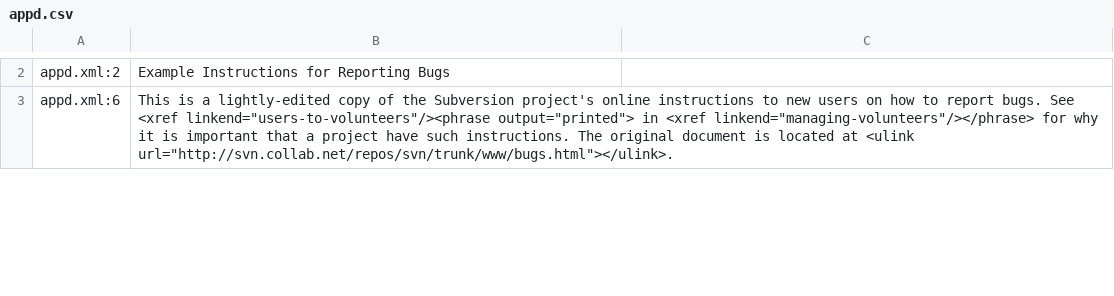
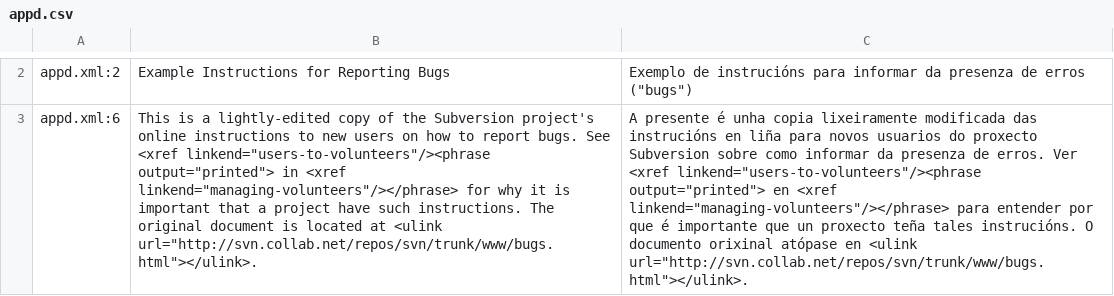
Before and after one commit to oandregal/poss-gl, a CSV file: csv/appd.csv, drawn as a sheet; only a part is shown, gaps mark what is left out; the diff covers the shown part only; the diff names each change by its address in the sheet, - before the commit and + after, or states it on an @@ line.

```diff
--- a/csv/appd.csv
+++ b/csv/appd.csv
-C2: (empty)
+C2: Exemplo de instrucións para informar da presenza de erros ("bugs")
-C3: (empty)
+C3: A presente é unha copia lixeiramente modificada das instrucións en liña para novos usuarios do proxecto Subversion sobre como informar da presenza de erros. Ver <xref linkend="users-to-volunteers"/><phrase output="printed"> en <xref linkend="managing-volunteers"/></phrase> para entender por que é importante que un proxecto teña tales instrucións. O documento orixinal atópase en <ulink url="http://svn.collab.net/repos/svn/trunk/www/bugs.html"></ulink>.
```
Also changed, not shown: 1 added row, 1 removed row and 1 edited cell elsewhere in this file, csv/book.csv, 15 other files.
